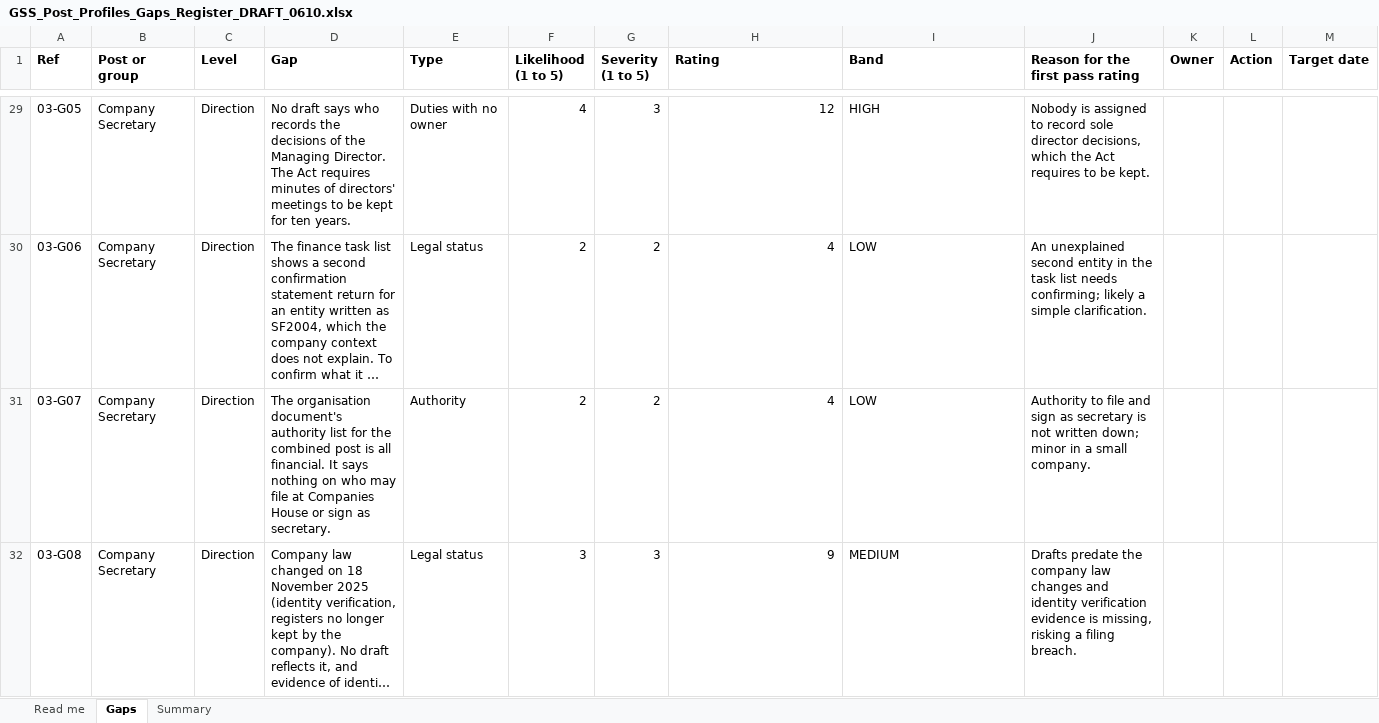
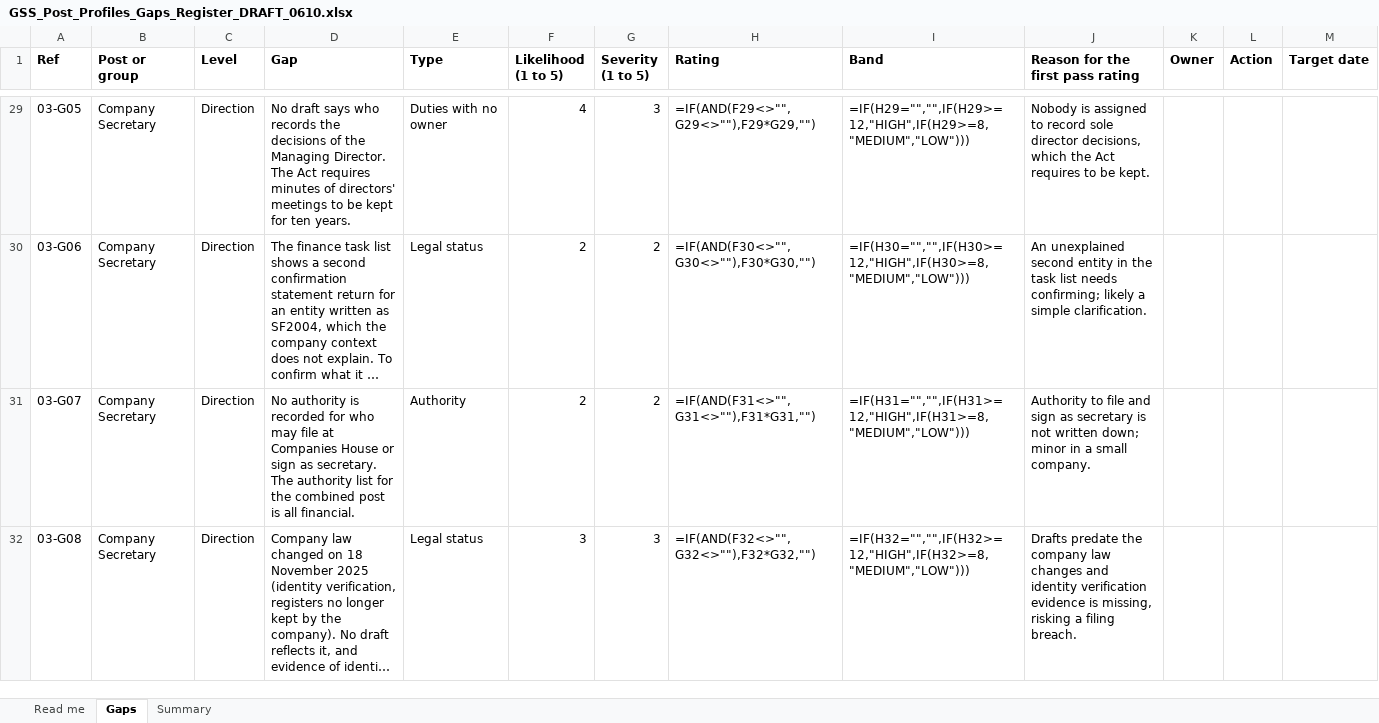
Before and after one commit to CQR365/SafePark.PRO, an Excel workbook: gss-post-profiles-site/docs/pack/GSS_Post_Profiles_Gaps_Register_DRAFT_0610.xlsx, sheet Gaps, drawn as a sheet; only a part is shown, gaps mark what is left out; long unchanged cells end in …; values as stored, in another font and other column widths than the file's, no borders; formulas without a stored value are shown as written; charts and pictures not drawn; the diff covers the shown part only; the diff names each change by its address in the sheet, - before the commit and + after, or states it on an @@ line.

```diff
--- a/gss-post-profiles-site/docs/pack/GSS_Post_Profiles_Gaps_Register_DRAFT_0610.xlsx (sheet Gaps)
+++ b/gss-post-profiles-site/docs/pack/GSS_Post_Profiles_Gaps_Register_DRAFT_0610.xlsx (sheet Gaps)
-H29 (Rating): 12
+H29 (Rating): =IF(AND(F29<>"",G29<>""),F29*G29,"")
-I29 (Band): HIGH
+I29 (Band): =IF(H29="","",IF(H29>=12,"HIGH",IF(H29>=8,"MEDIUM","LOW")))
-H30 (Rating): 4
+H30 (Rating): =IF(AND(F30<>"",G30<>""),F30*G30,"")
-I30 (Band): LOW
+I30 (Band): =IF(H30="","",IF(H30>=12,"HIGH",IF(H30>=8,"MEDIUM","LOW")))
-D31 (Gap): The organisation document's authority list for the combined post is all financial. It says nothing on who may file at Companies House or sign as secretary.
+D31 (Gap): No authority is recorded for who may file at Companies House or sign as secretary. The authority list for the combined post is all financial.
-H31 (Rating): 4
+H31 (Rating): =IF(AND(F31<>"",G31<>""),F31*G31,"")
-I31 (Band): LOW
+I31 (Band): =IF(H31="","",IF(H31>=12,"HIGH",IF(H31>=8,"MEDIUM","LOW")))
-H32 (Rating): 9
+H32 (Rating): =IF(AND(F32<>"",G32<>""),F32*G32,"")
-I32 (Band): MEDIUM
+I32 (Band): =IF(H32="","",IF(H32>=12,"HIGH",IF(H32>=8,"MEDIUM","LOW")))
```
Also changed, not shown: 1093 edited cells elsewhere in this sheet, sheet Summary, sheet Read me, charts or pictures, 54 other files.
